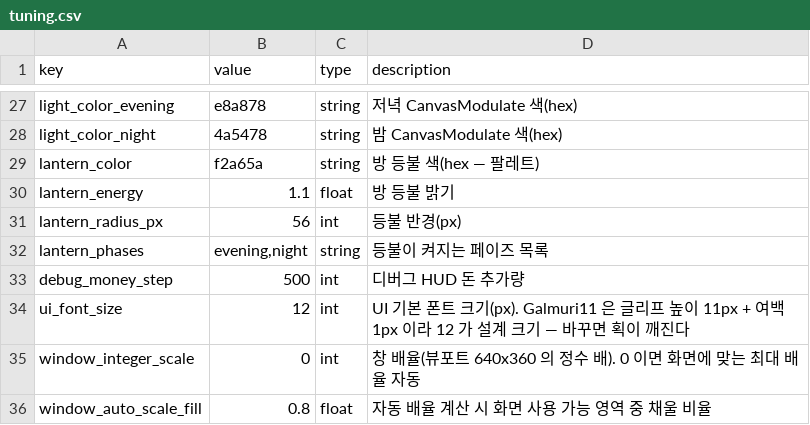
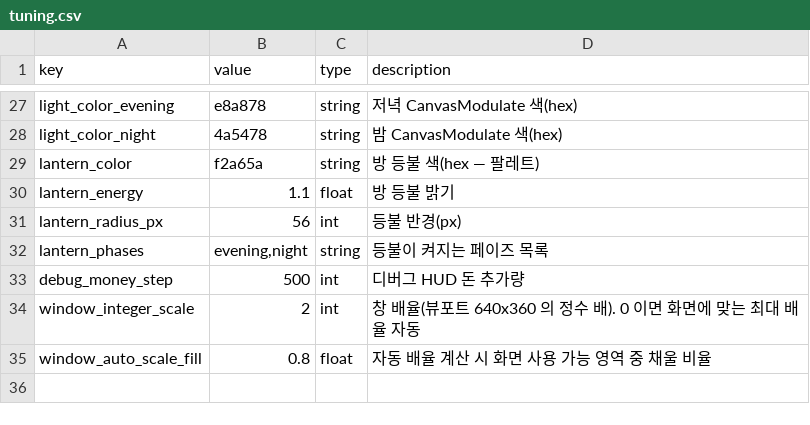
Before and after one commit to ssial86-git/yokai-boarding, a CSV file: data/csv/tuning.csv, drawn as a sheet; only a part is shown, gaps mark what is left out.

```diff
--- a/data/csv/tuning.csv
+++ b/data/csv/tuning.csv
@@ -33,4 +33,3 @@ lantern_phases,"evening,night",string,등불이 켜지는 페이즈 목록
 debug_money_step,500,int,디버그 HUD 돈 추가량
-ui_font_size,12,int,UI 기본 폰트 크기(px). Galmuri11 은 글리프 높이 11px + 여백 1px 이라 12 가 설계 크기 — 바꾸면 획이 깨진다
-window_integer_scale,0,int,창 배율(뷰포트 640x360 의 정수 배). 0 이면 화면에 맞는 최대 배율 자동
+window_integer_scale,2,int,창 배율(뷰포트 640x360 의 정수 배). 0 이면 화면에 맞는 최대 배율 자동
 window_auto_scale_fill,0.8,float,자동 배율 계산 시 화면 사용 가능 영역 중 채울 비율
```
Also changed, not shown: 11 other files.
